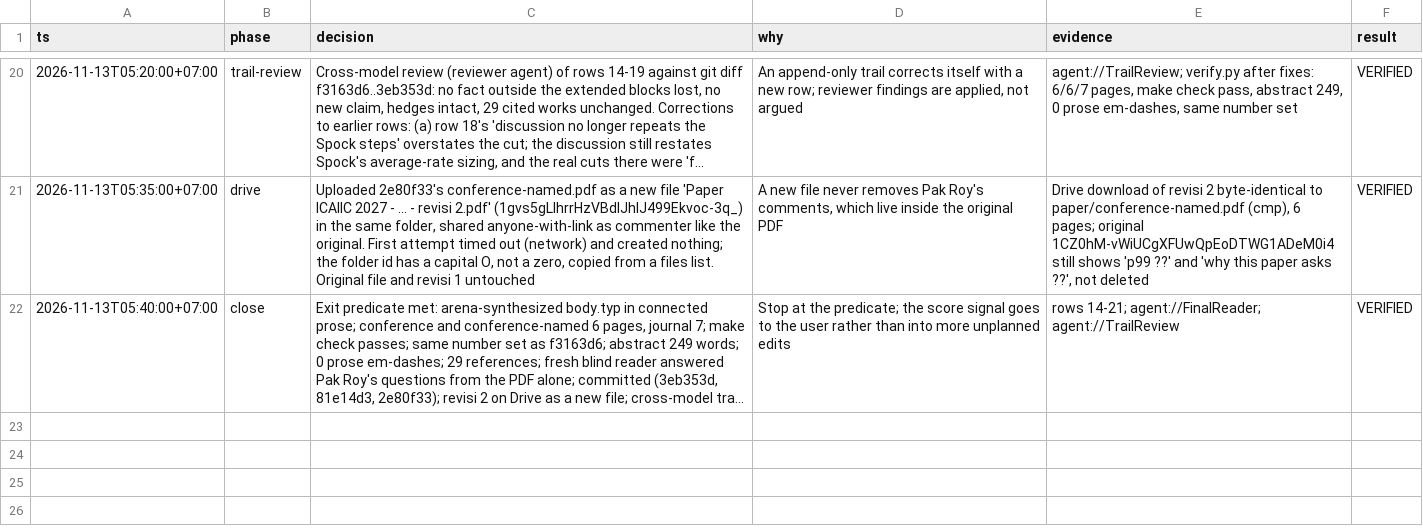
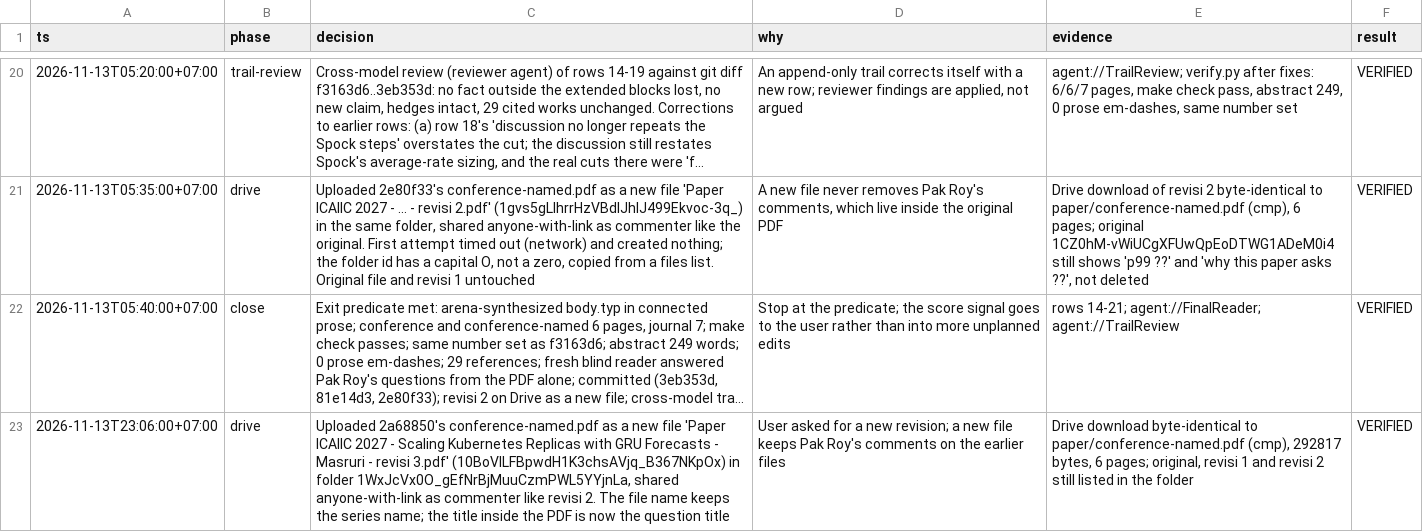
Before and after one commit to masrurimz/s2-thesis-kubernetes-serverless-integration, a TSV file: thesis/logbook/decisions-2026-11-12-roy-feedback.tsv, drawn as a sheet; only a part is shown, gaps mark what is left out; long unchanged cells end in …; the diff names each change by its address in the sheet, - before the commit and + after, or states it on an @@ line.

Commit message:
docs(logbook): revisi 3 of the ICAIIC paper uploaded to Drive

```diff
--- a/thesis/logbook/decisions-2026-11-12-roy-feedback.tsv
+++ b/thesis/logbook/decisions-2026-11-12-roy-feedback.tsv
+row 23: 2026-11-13T23:06:00+07:00 | drive | Uploaded 2a68850's conference-named.pdf as a new file 'Paper ICAIIC 2027 - Scaling Kubernetes Replicas with GRU Forecasts - Masruri - revisi 3.pdf' (10BoVlLFBpwdH1K3chsAVjq_B367NKpOx) in folder 1WxJcVx0O_gEfNrBjMuuCzmPWL5YYjnLa, shared anyone-with-link as commenter like revisi 2. The file name keeps the series name; the title inside the PDF is now the question title | User asked for a new revision; a new file keeps Pak Roy's comments on the earlier files | Drive download byte-identical to paper/conference-named.pdf (cmp), 292817 bytes, 6 pages; original, revisi 1 and revisi 2 still listed in the folder | VERIFIED
```
